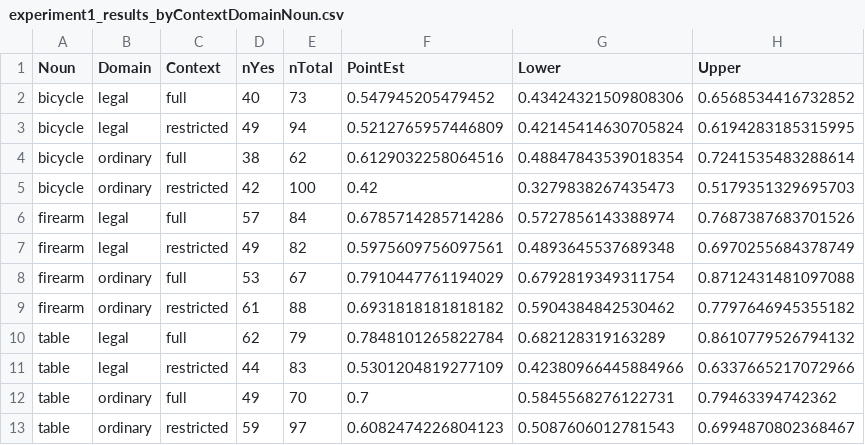
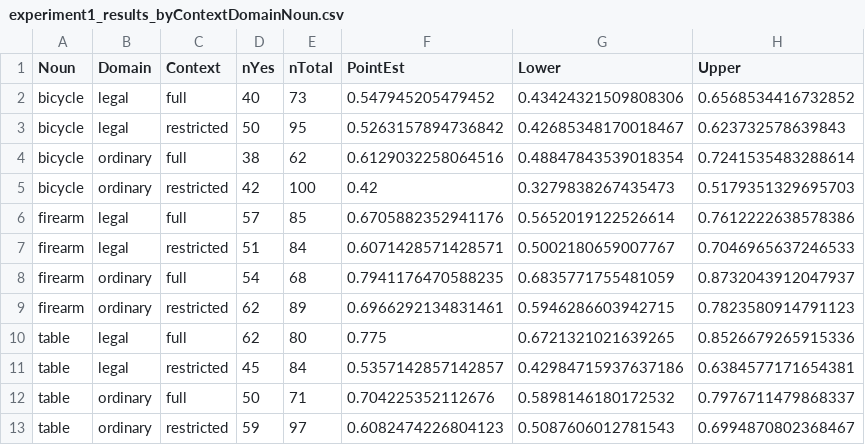
Before and after one commit to bwaldon/artifactnoun_interp, a CSV file: analyses/experiment1_results_byContextDomainNoun.csv, drawn as a sheet.

```diff
--- a/analyses/experiment1_results_byContextDomainNoun.csv
+++ b/analyses/experiment1_results_byContextDomainNoun.csv
@@ -2,12 +2,12 @@ Noun,Domain,Context,nYes,nTotal,PointEst,Lower,Upper
 bicycle,legal,full,40,73,0.547945205479452,0.43424321509808306,0.6568534416732852
-bicycle,legal,restricted,49,94,0.5212765957446809,0.42145414630705824,0.6194283185315995
+bicycle,legal,restricted,50,95,0.5263157894736842,0.42685348170018467,0.623732578639843
 bicycle,ordinary,full,38,62,0.6129032258064516,0.48847843539018354,0.7241535483288614
 bicycle,ordinary,restricted,42,100,0.42,0.3279838267435473,0.5179351329695703
-firearm,legal,full,57,84,0.6785714285714286,0.5727856143388974,0.7687387683701526
-firearm,legal,restricted,49,82,0.5975609756097561,0.4893645537689348,0.6970255684378749
-firearm,ordinary,full,53,67,0.7910447761194029,0.6792819349311754,0.8712431481097088
-firearm,ordinary,restricted,61,88,0.6931818181818182,0.5904384842530462,0.7797646945355182
-table,legal,full,62,79,0.7848101265822784,0.682128319163289,0.8610779526794132
-table,legal,restricted,44,83,0.5301204819277109,0.42380966445884966,0.6337665217072966
-table,ordinary,full,49,70,0.7,0.5845568276122731,0.79463394742362
+firearm,legal,full,57,85,0.6705882352941176,0.5652019122526614,0.7612222638578386
+firearm,legal,restricted,51,84,0.6071428571428571,0.5002180659007767,0.7046965637246533
+firearm,ordinary,full,54,68,0.7941176470588235,0.6835771755481059,0.8732043912047937
+firearm,ordinary,restricted,62,89,0.6966292134831461,0.5946286603942715,0.7823580914791123
+table,legal,full,62,80,0.775,0.6721321021639265,0.8526679265915336
+table,legal,restricted,45,84,0.5357142857142857,0.42984715937637186,0.6384577171654381
+table,ordinary,full,50,71,0.704225352112676,0.5898146180172532,0.7976711479868337
 table,ordinary,restricted,59,97,0.6082474226804123,0.5087606012781543,0.6994870802368467
```
Also changed, not shown: analyses/experiment1_results_byContextNoun.csv, 7 other files.
